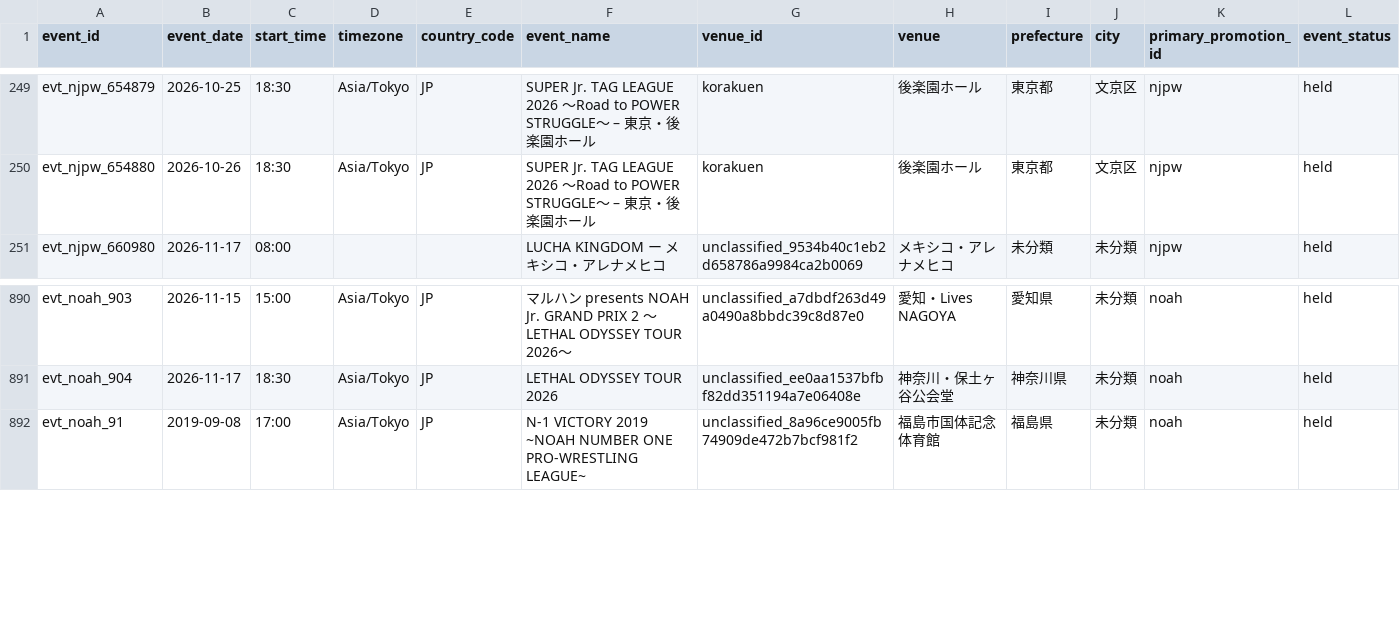
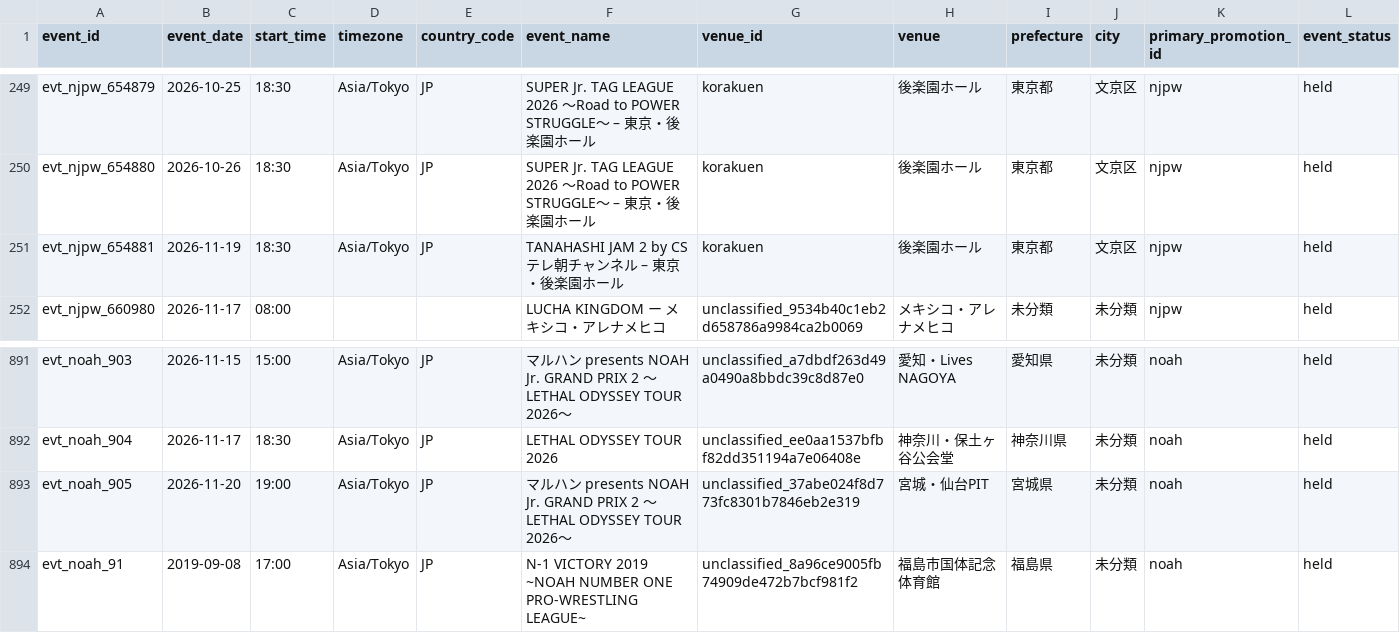
Before and after one commit to yutarowada0402/prowrestling-attendance, a CSV file: exports/events.csv, drawn as a sheet; only a part is shown, gaps mark what is left out; rows hold the shown columns only; the diff names each change by its address in the sheet, - before the commit and + after, or states it on an @@ line.

```diff
--- a/exports/events.csv
+++ b/exports/events.csv
+row 251: evt_njpw_654881 | 2026-11-19 | 18:30 | Asia/Tokyo | JP | TANAHASHI JAM 2 by CSテレ朝チャンネル – 東京・後楽園ホール | korakuen | 後楽園ホール | 東京都 | 文京区 | njpw | held
+row 893: evt_noah_905 | 2026-11-20 | 19:00 | Asia/Tokyo | JP | マルハン presents NOAH Jr. GRAND PRIX 2 〜LETHAL ODYSSEY TOUR 2026〜 | unclassified_37abe024f8d773fc8301b7846eb2e319 | 宮城・仙台PIT | 宮城県 | 未分類 | noah | held
```
Also changed, not shown: data/mappings/event_ids.csv, exports/attendance_by_region.csv, 24 other files.
